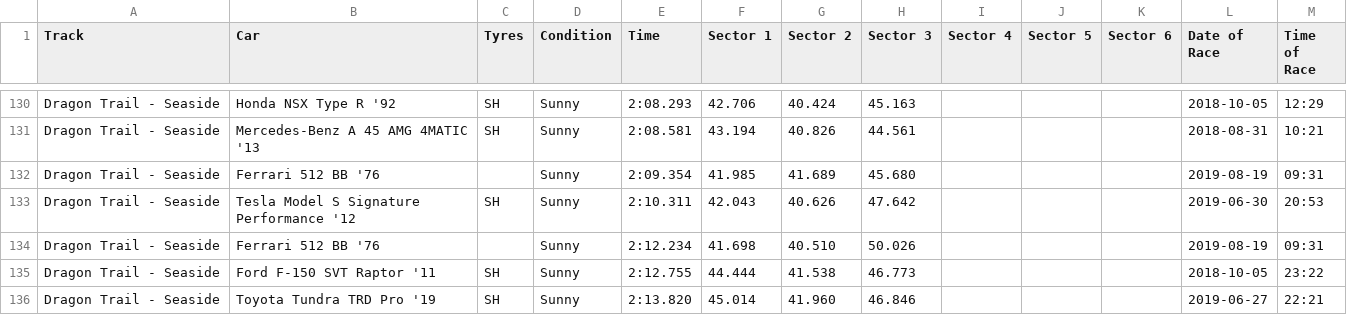
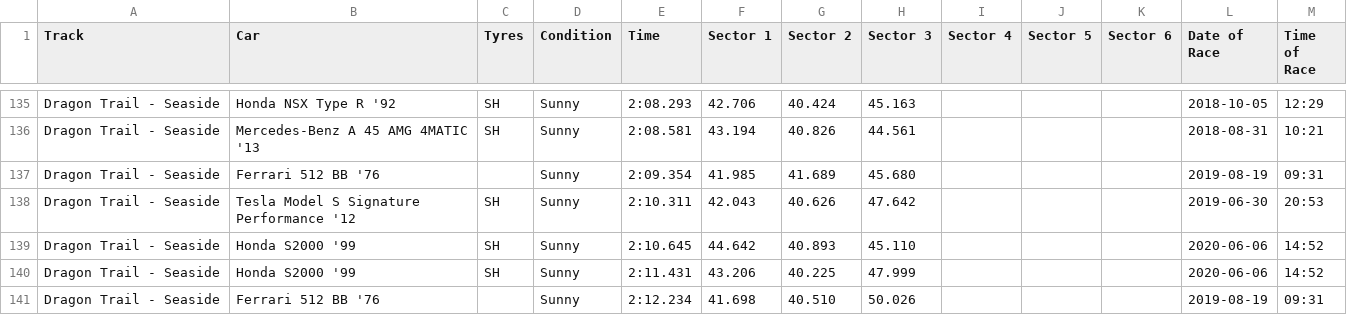
Before and after one commit to cncplyr/datasets-games, a CSV file: ps4/gran-turismo-sport/stats-personal.csv, drawn as a sheet; only a part is shown, gaps mark what is left out; the shorter side is filled out with more unchanged rows; the diff covers the shown part only.

Commit message:
Update GT:S personal stats

```diff
--- a/ps4/gran-turismo-sport/stats-personal.csv
+++ b/ps4/gran-turismo-sport/stats-personal.csv
@@ -133,2 +138,4 @@ Dragon Trail - Seaside,Ferrari 512 BB '76,,Sunny,2:09.354,41.985,41.689,45.680,,
 Dragon Trail - Seaside,Tesla Model S Signature Performance '12,SH,Sunny,2:10.311,42.043,40.626,47.642,,,,2019-06-30,20:53
+Dragon Trail - Seaside,Honda S2000 '99,SH,Sunny,2:10.645,44.642,40.893,45.110,,,,2020-06-06,14:52
+Dragon Trail - Seaside,Honda S2000 '99,SH,Sunny,2:11.431,43.206,40.225,47.999,,,,2020-06-06,14:52
 Dragon Trail - Seaside,Ferrari 512 BB '76,,Sunny,2:12.234,41.698,40.510,50.026,,,,2019-08-19,09:31
```
Also changed, not shown: 11 added rows elsewhere in this file.
